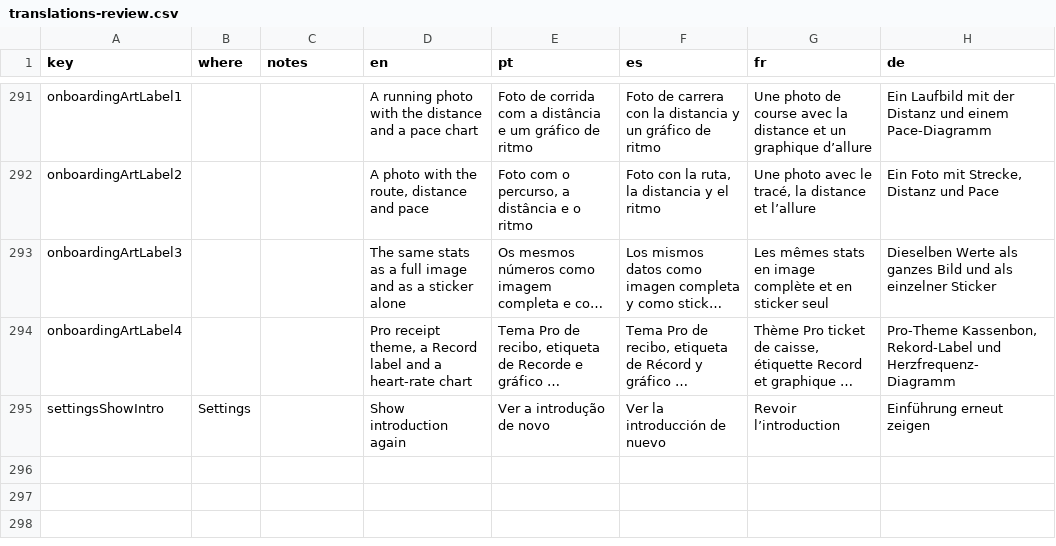
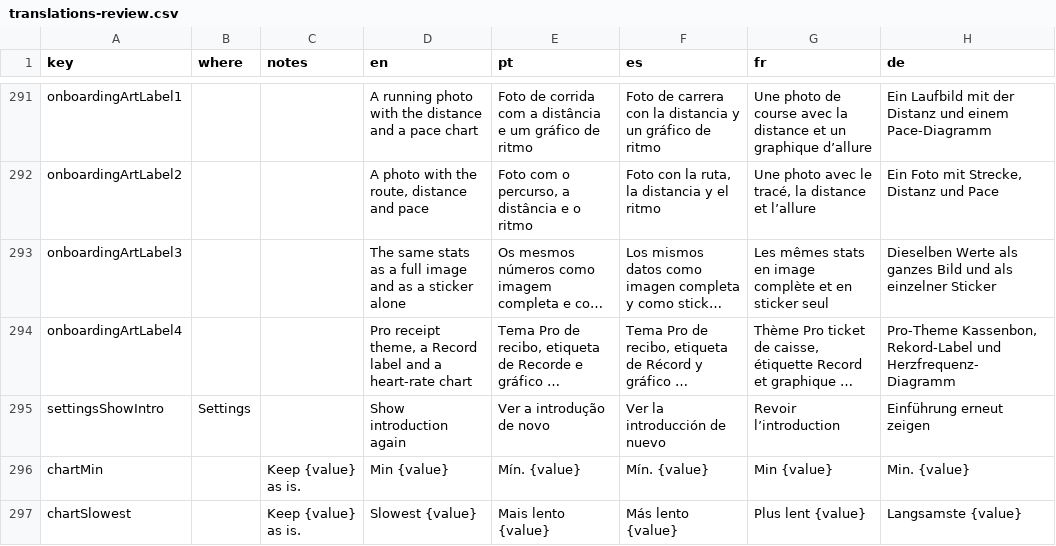
Before and after one commit to FranciscoSouza/run4share, a CSV file: docs/translations-review.csv, drawn as a sheet; only a part is shown, gaps mark what is left out; long unchanged cells end in …; the diff names each change by its address in the sheet, - before the commit and + after, or states it on an @@ line.

```diff
--- a/docs/translations-review.csv
+++ b/docs/translations-review.csv
+row 296: chartMin |  | Keep {value} as is. | Min {value} | Mín. {value} | Mín. {value} | Min {value} | Min. {value}
+row 297: chartSlowest |  | Keep {value} as is. | Slowest {value} | Mais lento {value} | Más lento {value} | Plus lent {value} | Langsamste {value}
```
Also changed, not shown: 16 other files.
